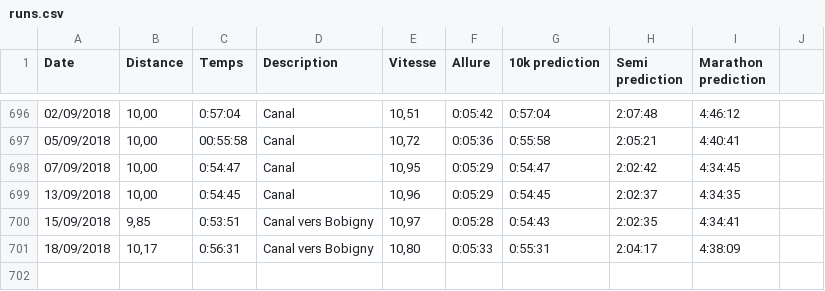
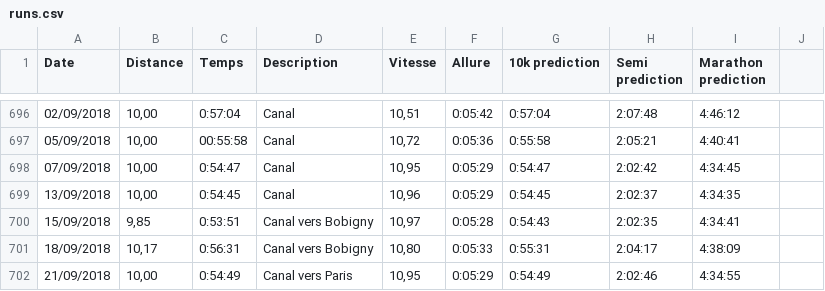
Before and after one commit to reneghosh/reneghosh.github.io, a CSV file: _data/runs.csv, drawn as a sheet; only a part is shown, gaps mark what is left out.

```diff
--- a/_data/runs.csv
+++ b/_data/runs.csv
@@ -701 +701,2 @@ Date,Distance,Temps,Description,Vitesse,Allure,10k prediction,Semi prediction,Ma
 18/09/2018,"10,17",0:56:31,Canal vers Bobigny,"10,80",0:05:33,0:55:31,2:04:17,4:38:09,
+21/09/2018,"10,00",0:54:49,Canal vers Paris,"10,95",0:05:29,0:54:49,2:02:46,4:34:55,
```
Also changed, not shown: 4 other files.
